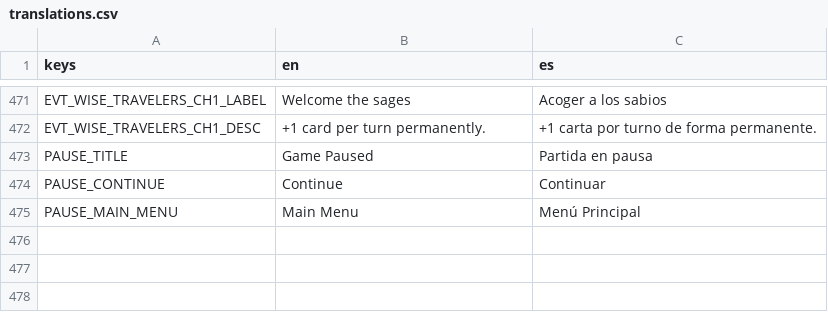
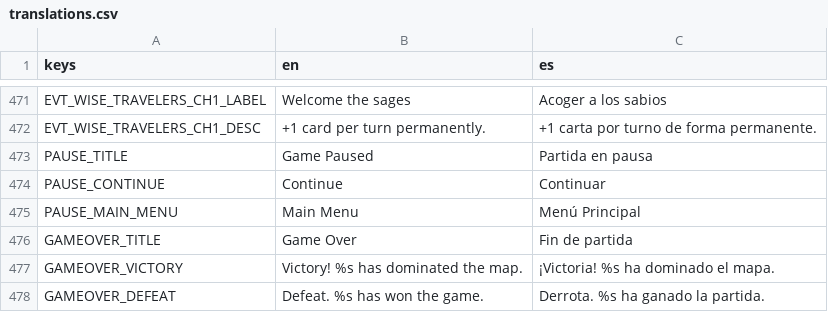
Before and after one commit to IbaiPerez/TFG-source, a CSV file: localization/translations.csv, drawn as a sheet; only a part is shown, gaps mark what is left out.

```diff
--- a/localization/translations.csv
+++ b/localization/translations.csv
@@ -475 +475,4 @@ PAUSE_CONTINUE,Continue,Continuar
 PAUSE_MAIN_MENU,Main Menu,Menú Principal
+GAMEOVER_TITLE,Game Over,Fin de partida
+GAMEOVER_VICTORY,Victory! %s has dominated the map.,¡Victoria! %s ha dominado el mapa.
+GAMEOVER_DEFEAT,Defeat. %s has won the game.,Derrota. %s ha ganado la partida.
```
Also changed, not shown: 51 other files.
